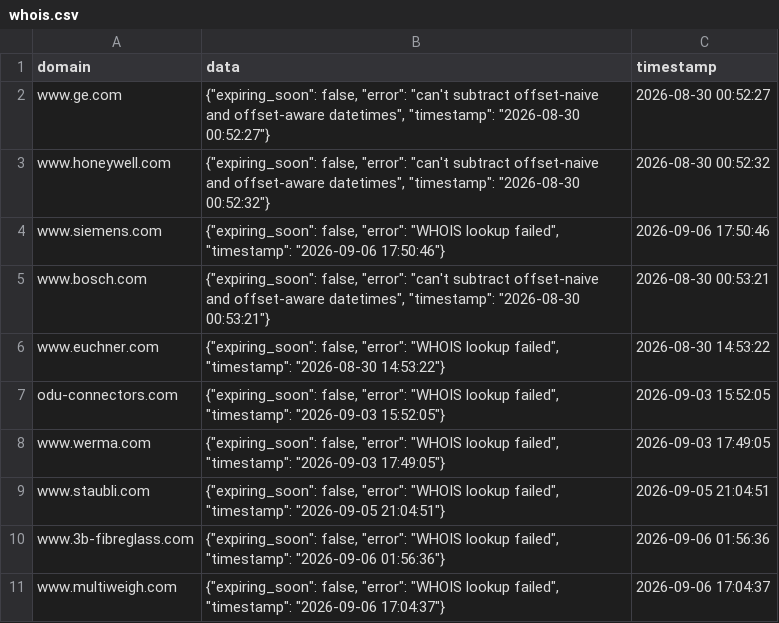
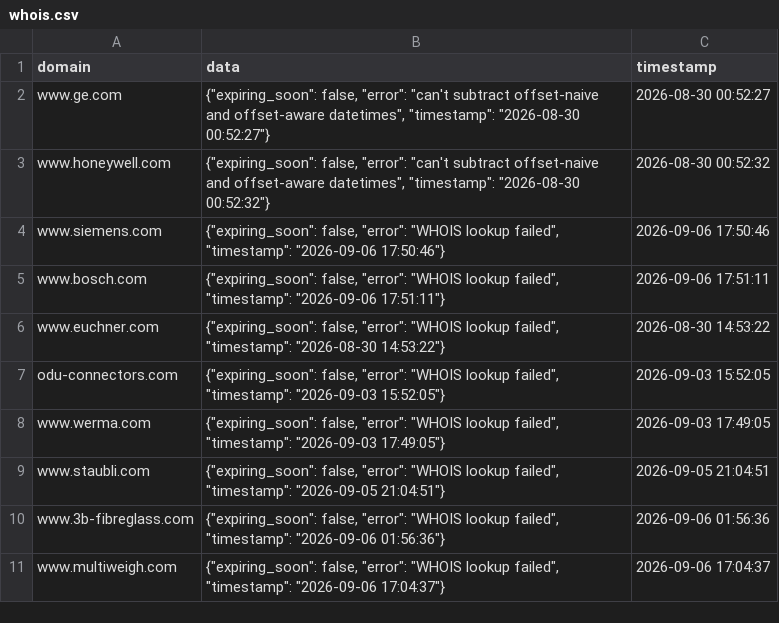
Before and after one commit to natasha-a-a/auditor, a CSV file: whois_cache/whois.csv, drawn as a sheet.

Commit message:
Auto-update whois.csv at 2026-09-06 17:51:11

```diff
--- a/whois_cache/whois.csv
+++ b/whois_cache/whois.csv
@@ -4,3 +4,3 @@ www.honeywell.com,"{""expiring_soon"": false, ""error"": ""can't subtract offset
 www.siemens.com,"{""expiring_soon"": false, ""error"": ""WHOIS lookup failed"", ""timestamp"": ""2026-09-06 17:50:46""}",2026-09-06 17:50:46
-www.bosch.com,"{""expiring_soon"": false, ""error"": ""can't subtract offset-naive and offset-aware datetimes"", ""timestamp"": ""2026-08-30 00:53:21""}",2026-08-30 00:53:21
+www.bosch.com,"{""expiring_soon"": false, ""error"": ""WHOIS lookup failed"", ""timestamp"": ""2026-09-06 17:51:11""}",2026-09-06 17:51:11
 www.euchner.com,"{""expiring_soon"": false, ""error"": ""WHOIS lookup failed"", ""timestamp"": ""2026-08-30 14:53:22""}",2026-08-30 14:53:22
```
